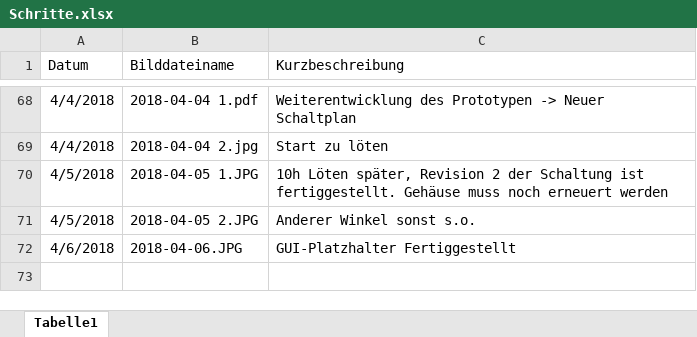
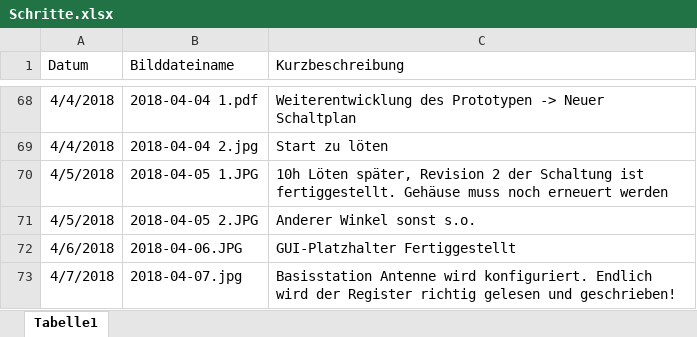
Before and after one commit to KoehlerT/Drohne, an Excel workbook: Dokumentation/Schritte.xlsx, sheet Tabelle1, drawn as a sheet; only a part is shown, gaps mark what is left out; values as stored, in another font and other column widths than the file's, no borders; the diff names each change by its address in the sheet, - before the commit and + after, or states it on an @@ line.

Commit message:
Basisstation Ansteuerung Antenne

```diff
--- a/Dokumentation/Schritte.xlsx (sheet Tabelle1)
+++ b/Dokumentation/Schritte.xlsx (sheet Tabelle1)
+row 73: 4/7/2018 | 2018-04-07.jpg | Basisstation Antenne wird konfiguriert. Endlich wird der Register richtig gelesen und geschrieben!
```
Also changed, not shown: 1 other file.
